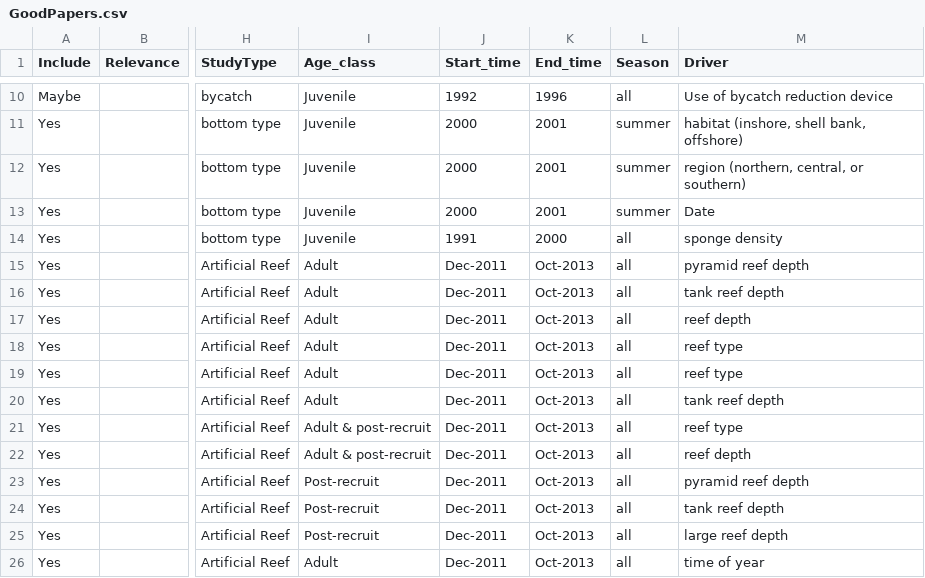
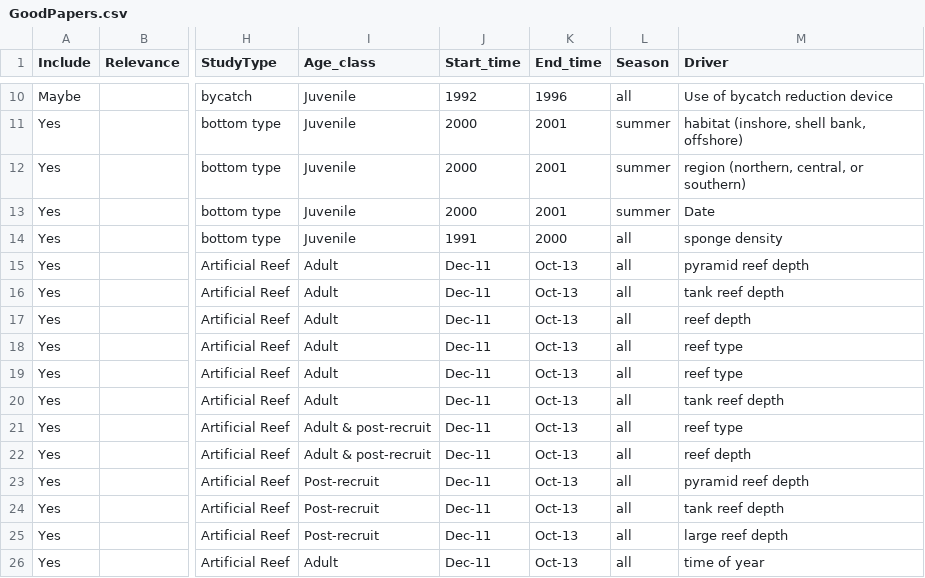
Before and after one commit to NCEAS/oss-fishteam, a CSV file: Meta-analysis/csvs/GoodPapers.csv, drawn as a sheet; only a part is shown, gaps mark what is left out; the diff covers the shown part only; the diff names each change by its address in the sheet, - before the commit and + after, or states it on an @@ line.

Commit message:
update papers

```diff
--- a/Meta-analysis/csvs/GoodPapers.csv
+++ b/Meta-analysis/csvs/GoodPapers.csv
-J15:J26 (Start_time): Dec-2011
+J15:J26 (Start_time): Dec-11
-K15:K26 (End_time): Oct-2013
+K15:K26 (End_time): Oct-13
```
Also changed, not shown: 1 removed row and 34 edited cells elsewhere in this file, Meta-analysis/meta-analysis_data.csv, 1 other file.
